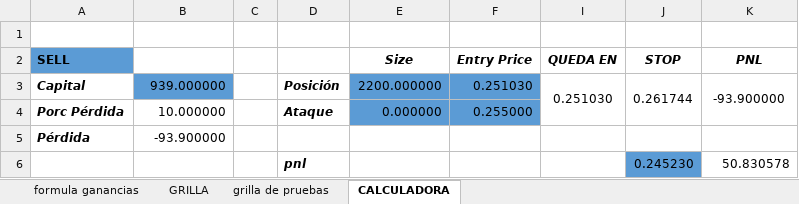
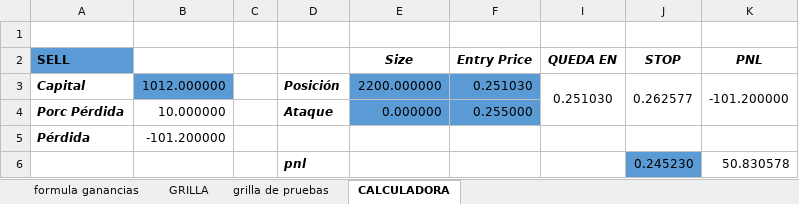
Before and after one commit to luisgomezzz/luchocrypto, an Excel workbook: old/FORMULAss.xlsx, sheet CALCULADORA, drawn as a sheet; values as stored, in another font and other column widths than the file's, no borders; the diff names each change by its address in the sheet, - before the commit and + after, or states it on an @@ line.

```diff
--- a/old/FORMULAss.xlsx (sheet CALCULADORA)
+++ b/old/FORMULAss.xlsx (sheet CALCULADORA)
-B3: 939.000000
+B3: 1012.000000
-J3 (STOP): 0.261744
+J3 (STOP): 0.262577
-K3 (PNL): -93.900000
+K3 (PNL): -101.200000
-B5: -93.900000
+B5: -101.200000
```
Also changed, not shown: sheet grilla de pruebas, hidden cells, 1 other file.
